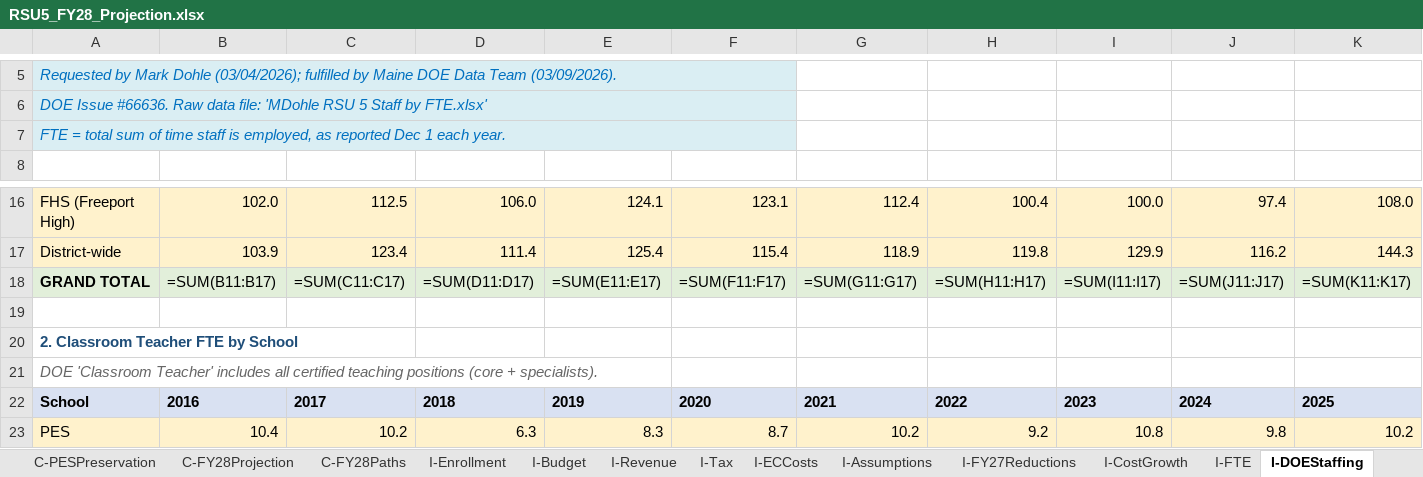
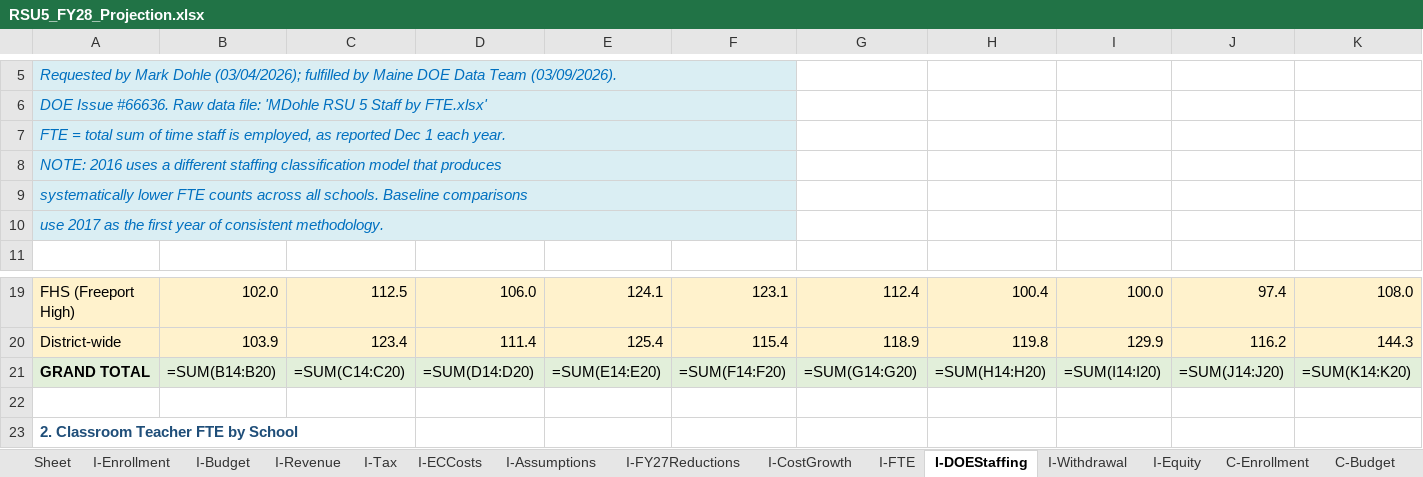
Before and after one commit to bsplosion/rsu-5-analysis-2026, an Excel workbook: FY28/RSU5_FY28_Projection.xlsx, sheet I-DOEStaffing, drawn as a sheet; only a part is shown, gaps mark what is left out; the shorter side is filled out with more unchanged rows; values as stored, in another font and other column widths than the file's, no borders; formulas without a stored value are shown as written; addresses are those after the commit; rows hold the shown columns only; the diff covers the shown part only; the diff names each change by its address in the sheet, - before the commit and + after, or states it on an @@ line.

Commit message:
Integrate Gray presentation analysis, finalize withdrawal materials, and launch savepes.com
Major updates across all public and internal documents following the
Superintendent's "Planning for the Future of RSU 5" presentation:

Analysis & financials:
- Omnibus: add Scenario 3 (Path B2) analysis, correct financial projections
  to "small net cost (~$79K/year)" for high-cost Scenario B at FY28 rates,
  update withdrawal precedent to 43 towns/15 districts
- Key Facts: add Year 1 costs FAQ, align financial language with Omnibus
- Financial model: comprehensive audit with low/high ranges, Year 1
  transition costs, SpEd risk reserve, corrected FY26 tuition rates
- Projection workbook rebuilt with updated formulas

New materials:
- Claim-by-claim Gray presentation analysis (INTERNAL)
- Draft withdrawal petition (MD + PDF)
- Public speech for 3/23 Select Board meeting
- LD 2226 and Board Chair analysis notes

Strategy & legal:
- Reframe withdrawal as primary protection (not "nuclear option")
- Two-track approach with withdrawal as the only enforceable safeguard
- Strategy notes updated with Gray presentation context

Public website (savepes.com):
- MkDocs Material site: Home, Situation, Analysis, Key Facts, Resources,
  Take Action pages
- Pownal green theme matching town site colors
- PDF downloads, petition info, contact email
- CNAME and deployment config for custom domain

```diff
--- a/FY28/RSU5_FY28_Projection.xlsx (sheet I-DOEStaffing)
+++ b/FY28/RSU5_FY28_Projection.xlsx (sheet I-DOEStaffing)
-sheet tab: C-PESPreservation
+sheet tab: Sheet
+row 8: NOTE: 2016 uses a different staffing classification model that produces
+row 9: systematically lower FTE counts across all schools. Baseline comparisons
+row 10: use 2017 as the first year of consistent methodology.
-B21: =SUM(B11:B17)
+B21: =SUM(B14:B20)
-C21: =SUM(C11:C17)
+C21: =SUM(C14:C20)
-D21: =SUM(D11:D17)
+D21: =SUM(D14:D20)
-E21: =SUM(E11:E17)
+E21: =SUM(E14:E20)
-F21: =SUM(F11:F17)
+F21: =SUM(F14:F20)
-G21: =SUM(G11:G17)
+G21: =SUM(G14:G20)
-H21: =SUM(H11:H17)
+H21: =SUM(H14:H20)
-I21: =SUM(I11:I17)
+I21: =SUM(I14:I20)
-J21: =SUM(J11:J17)
+J21: =SUM(J14:J20)
-K21: =SUM(K11:K17)
+K21: =SUM(K14:K20)
```
Also changed, not shown: 1 edited cell elsewhere in this sheet, sheet C-DOEStaffing, sheet C-Independence, sheet Sheet, sheet I-Withdrawal, sheet I-ECCosts, sheet Sources, 6 more sheets, other sheet tabs, 26 other files.
